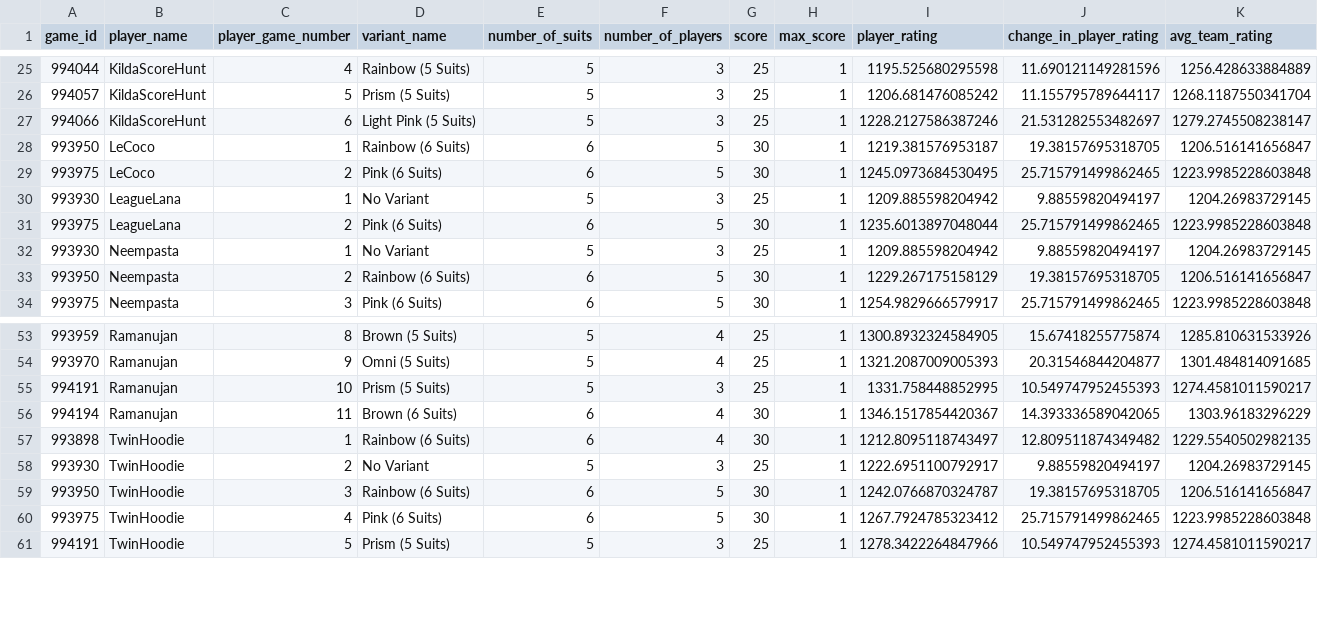
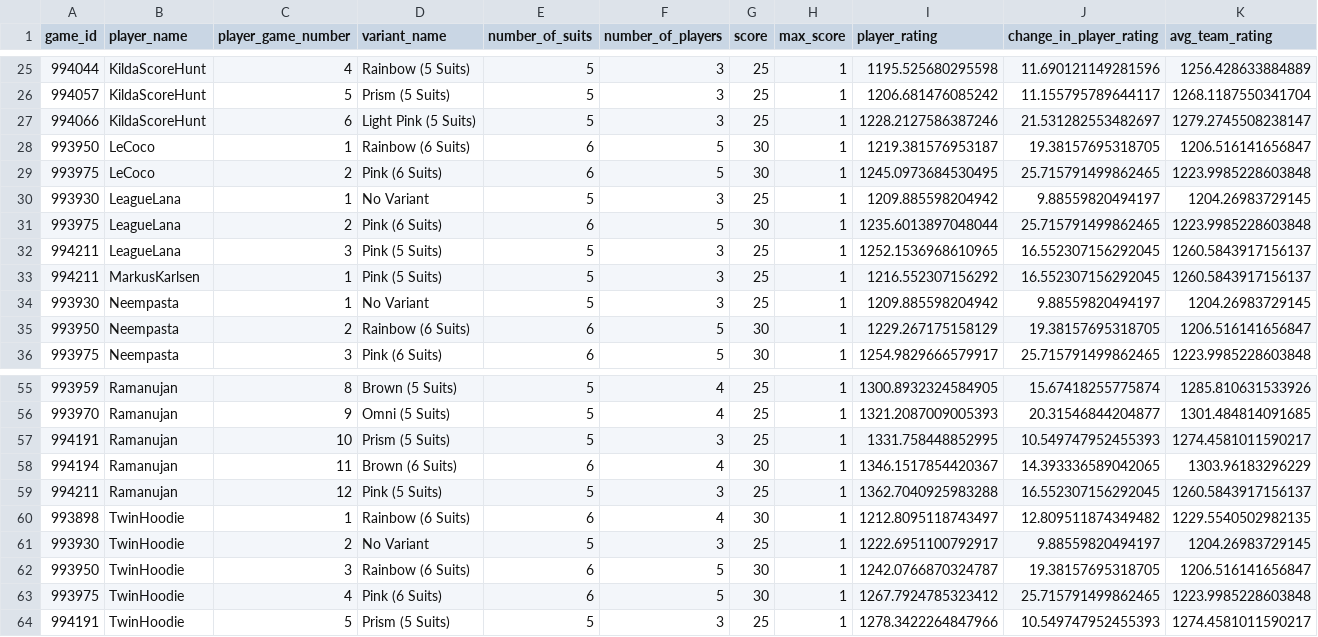
Before and after one commit to hanabi-league/hanabi-league.github.io, a CSV file: data/player_game_data.csv, drawn as a sheet; only a part is shown, gaps mark what is left out; the diff names each change by its address in the sheet, - before the commit and + after, or states it on an @@ line.

Commit message:
Update data

```diff
--- a/data/player_game_data.csv
+++ b/data/player_game_data.csv
+row 32: 994211 | LeagueLana | 3 | Pink (5 Suits) | 5 | 3 | 25 | 1 | 1252.1536968610965 | 16.552307156292045 | 1260.5843917156137
+row 33: 994211 | MarkusKarlsen | 1 | Pink (5 Suits) | 5 | 3 | 25 | 1 | 1216.552307156292 | 16.552307156292045 | 1260.5843917156137
+row 59: 994211 | Ramanujan | 12 | Pink (5 Suits) | 5 | 3 | 25 | 1 | 1362.7040925983288 | 16.552307156292045 | 1260.5843917156137
```
Also changed, not shown: data/player_data.csv, data/variant_data.csv, 2 other files.
